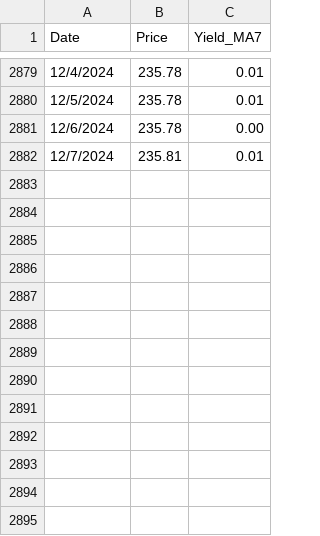
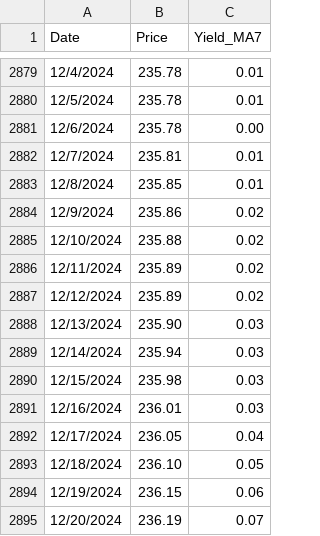
Before and after one commit to liuzhe821/funds, a CSV file: ZLFund_CMF.csv, drawn as a sheet; only a part is shown, gaps mark what is left out.

Commit message:
update

```diff
--- a/ZLFund_CMF.csv
+++ b/ZLFund_CMF.csv
@@ -2882 +2882,14 @@ Date,Price,Yield_MA7
 12/7/2024,235.81,0.01
+12/8/2024,235.85,0.01
+12/9/2024,235.86,0.02
+12/10/2024,235.88,0.02
+12/11/2024,235.89,0.02
+12/12/2024,235.89,0.02
+12/13/2024,235.90,0.03
+12/14/2024,235.94,0.03
+12/15/2024,235.98,0.03
+12/16/2024,236.01,0.03
+12/17/2024,236.05,0.04
+12/18/2024,236.10,0.05
+12/19/2024,236.15,0.06
+12/20/2024,236.19,0.07
```
